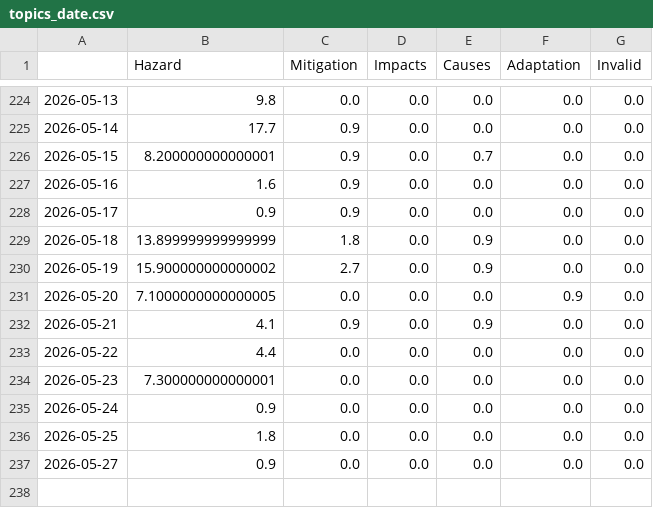
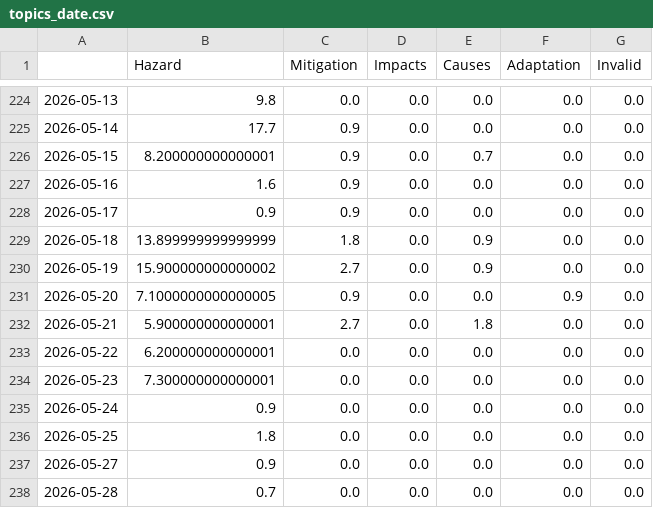
Before and after one commit to friedhumb-news/stormIsComing, a CSV file: csv/topics_date.csv, drawn as a sheet; only a part is shown, gaps mark what is left out.

```diff
--- a/csv/topics_date.csv
+++ b/csv/topics_date.csv
@@ -230,5 +230,5 @@
 2026-05-19,15.900000000000002,2.7,0.0,0.9,0.0,0.0
-2026-05-20,7.1000000000000005,0.0,0.0,0.0,0.9,0.0
-2026-05-21,4.1,0.9,0.0,0.9,0.0,0.0
-2026-05-22,4.4,0.0,0.0,0.0,0.0,0.0
+2026-05-20,7.1000000000000005,0.9,0.0,0.0,0.9,0.0
+2026-05-21,5.900000000000001,2.7,0.0,1.8,0.0,0.0
+2026-05-22,6.200000000000001,0.0,0.0,0.0,0.0,0.0
 2026-05-23,7.300000000000001,0.0,0.0,0.0,0.0,0.0
@@ -237 +237,2 @@
 2026-05-27,0.9,0.0,0.0,0.0,0.0,0.0
+2026-05-28,0.7,0.0,0.0,0.0,0.0,0.0
```
Also changed, not shown: 4 other files.
